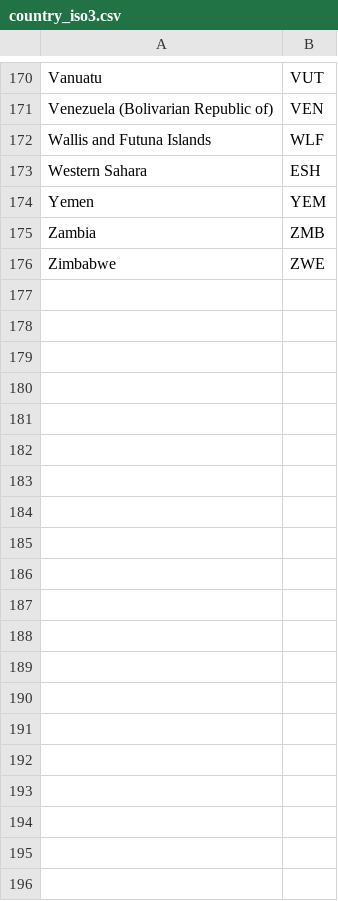
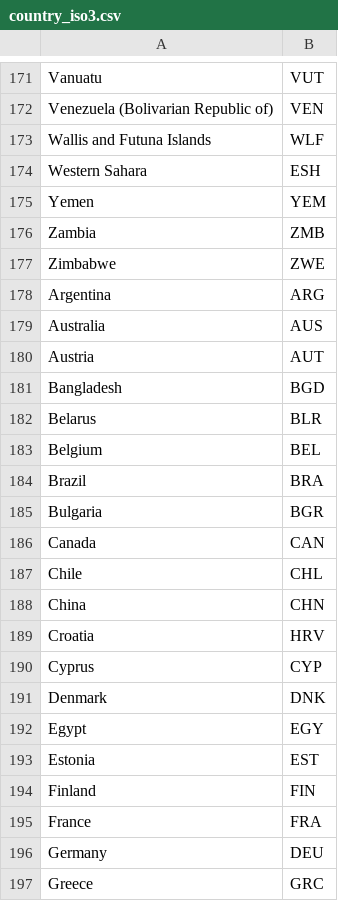
Before and after one commit to OskarKrafft/fertilizer-carbon-footprint, a CSV file: data-clean/country_iso3.csv, drawn as a sheet; only a part is shown, gaps mark what is left out; the diff covers the shown part only.

```diff
--- a/data-clean/country_iso3.csv
+++ b/data-clean/country_iso3.csv
@@ -176 +177,21 @@ Zambia,ZMB
 Zimbabwe,ZWE
+Argentina,ARG
+Australia,AUS
+Austria,AUT
+Bangladesh,BGD
+Belarus,BLR
+Belgium,BEL
+Brazil,BRA
+Bulgaria,BGR
+Canada,CAN
+Chile,CHL
+China,CHN
+Croatia,HRV
+Cyprus,CYP
+Denmark,DNK
+Egypt,EGY
+Estonia,EST
+Finland,FIN
+France,FRA
+Germany,DEU
+Greece,GRC
```
Also changed, not shown: 37 added rows elsewhere in this file, 2 other files.
